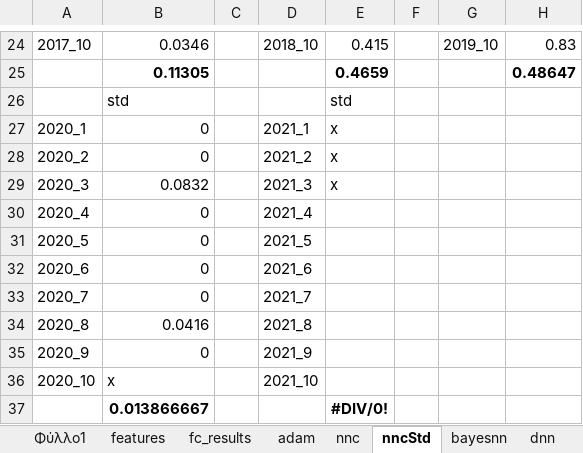
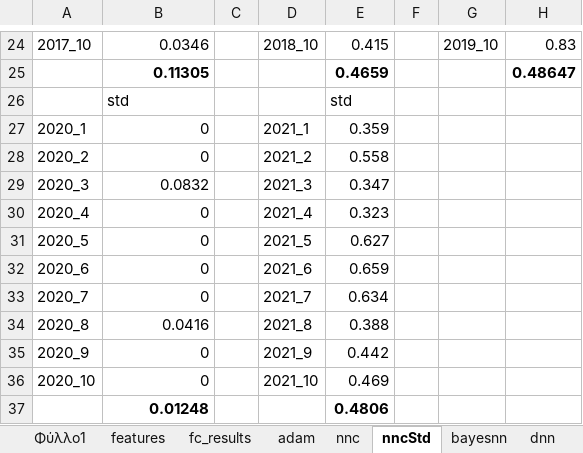
Before and after one commit to itsoulos/MLFOREST, an Excel workbook: PAPER_METEO/results.xlsx, sheet nncStd, drawn as a sheet; only a part is shown, gaps mark what is left out; values as stored, in another font and other column widths than the file's, no borders; removed rows and columns are numbered as before the commit, all else as after; the diff names each change by its address in the sheet, - before the commit and + after, or states it on an @@ line.

```diff
--- a/PAPER_METEO/results.xlsx (sheet nncStd)
+++ b/PAPER_METEO/results.xlsx (sheet nncStd)
-E27: x
+E27: 0.359
-E28: x
+E28: 0.558
-E29: x
+E29: 0.347
-E30: (empty)
+E30: 0.323
-E31: (empty)
+E31: 0.627
-E32: (empty)
+E32: 0.659
-E33: (empty)
+E33: 0.634
-E34: (empty)
+E34: 0.388
-E35: (empty)
+E35: 0.442
-B36: x
+B36: 0
-E36: (empty)
+E36: 0.469
-row 37:  | 0.013866667 |  |  | #DIV/0!
+row 37:  | 0.01248 |  |  | 0.4806
```
Also changed, not shown: sheet bayesnn, sheet dnn, 2 other files.
